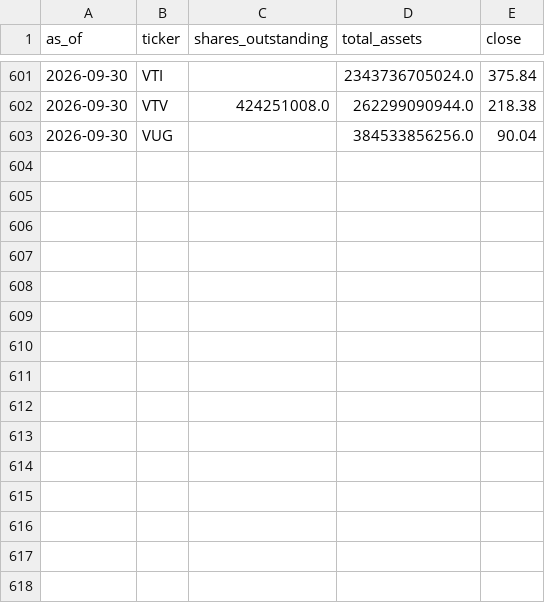
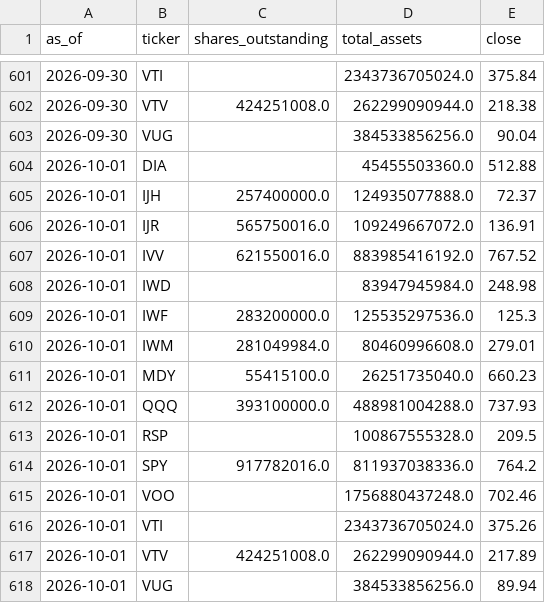
Before and after one commit to weiting1226/stock, a CSV file: docs/data/etf_snapshots.csv, drawn as a sheet; only a part is shown, gaps mark what is left out.

```diff
--- a/docs/data/etf_snapshots.csv
+++ b/docs/data/etf_snapshots.csv
@@ -603 +603,16 @@ as_of,ticker,shares_outstanding,total_assets,close
 2026-09-30,VUG,,384533856256.0,90.04
+2026-10-01,DIA,,45455503360.0,512.88
+2026-10-01,IJH,257400000.0,124935077888.0,72.37
+2026-10-01,IJR,565750016.0,109249667072.0,136.91
+2026-10-01,IVV,621550016.0,883985416192.0,767.52
+2026-10-01,IWD,,83947945984.0,248.98
+2026-10-01,IWF,283200000.0,125535297536.0,125.3
+2026-10-01,IWM,281049984.0,80460996608.0,279.01
+2026-10-01,MDY,55415100.0,26251735040.0,660.23
+2026-10-01,QQQ,393100000.0,488981004288.0,737.93
+2026-10-01,RSP,,100867555328.0,209.5
+2026-10-01,SPY,917782016.0,811937038336.0,764.2
+2026-10-01,VOO,,1756880437248.0,702.46
+2026-10-01,VTI,,2343736705024.0,375.26
+2026-10-01,VTV,424251008.0,262299090944.0,217.89
+2026-10-01,VUG,,384533856256.0,89.94
```
Also changed, not shown: docs/data/raw_indicators.csv, docs/data/scores_history.csv, 2 other files.
